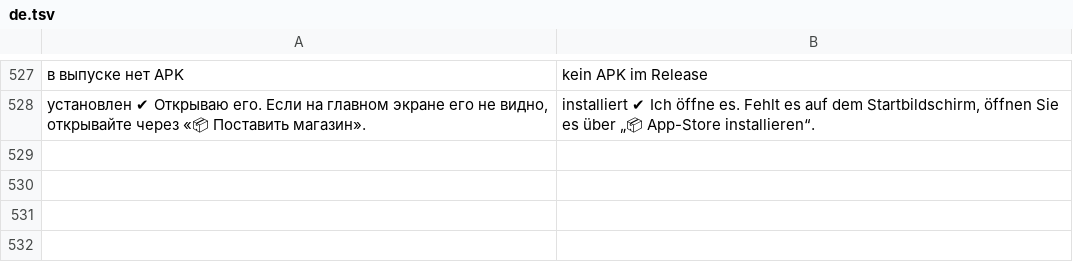
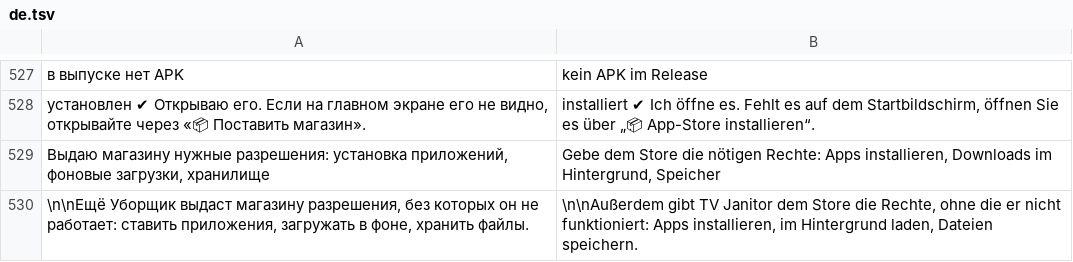
Before and after one commit to Marginalion/tv-janitor, a TSV file: app/src/main/assets/i18n/de.tsv, drawn as a sheet; only a part is shown, gaps mark what is left out; the diff names each change by its address in the sheet, - before the commit and + after, or states it on an @@ line.

```diff
--- a/app/src/main/assets/i18n/de.tsv
+++ b/app/src/main/assets/i18n/de.tsv
+row 529: Выдаю магазину нужные разрешения: установка приложений, фоновые загрузки, хранилище | Gebe dem Store die nötigen Rechte: Apps installieren, Downloads im Hintergrund, Speicher
+row 530: \n\nЕщё Уборщик выдаст магазину разрешения, без которых он не работает: ставить приложения, загружать в фоне, хранить файлы. | \n\nAußerdem gibt TV Janitor dem Store die Rechte, ohne die er nicht funktioniert: Apps installieren, im Hintergrund laden, Dateien speichern.
```
Also changed, not shown: app/src/main/assets/i18n/es.tsv, app/src/main/assets/i18n/fr.tsv, 14 other files.
